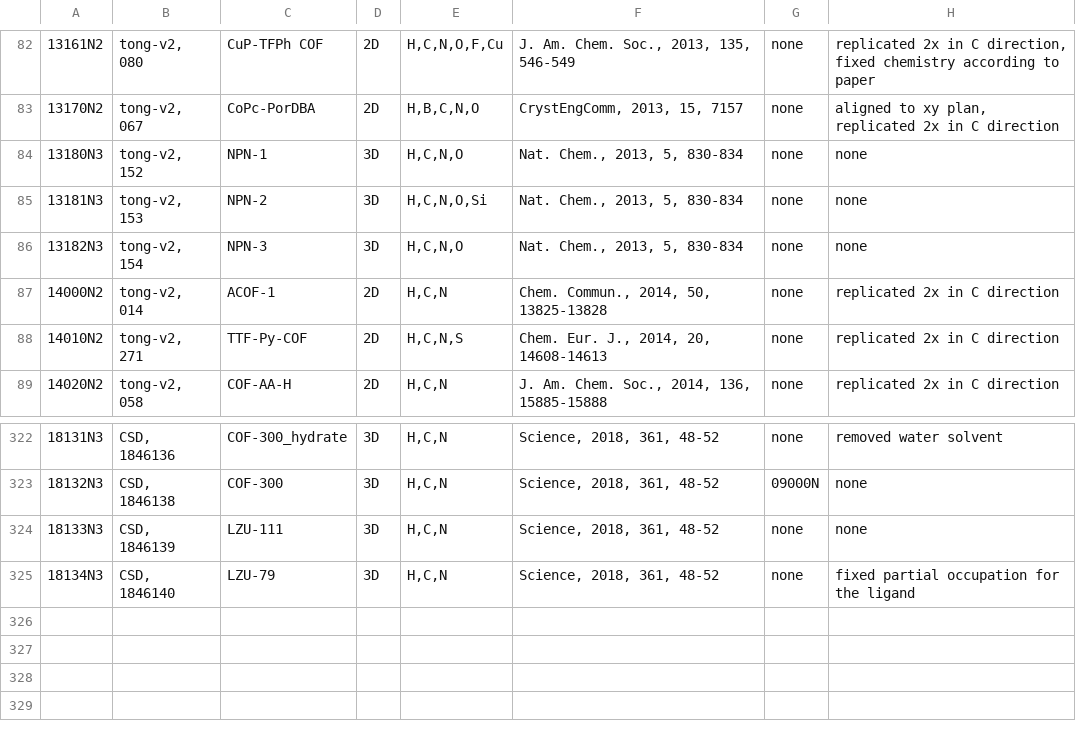
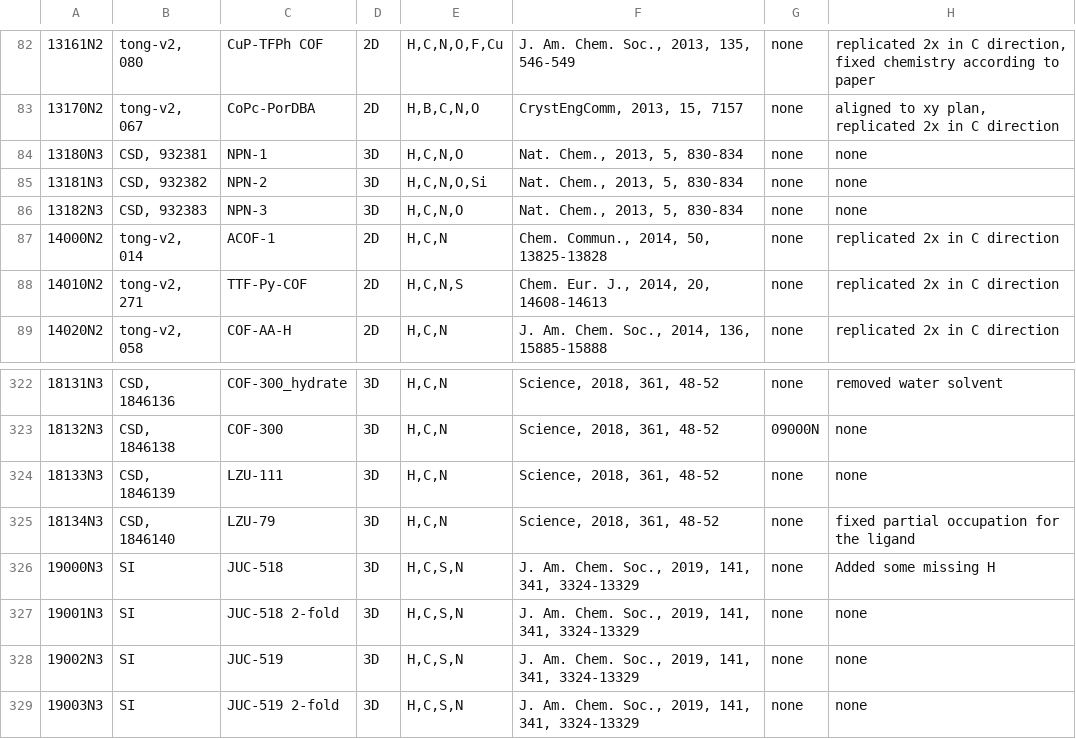
Before and after one commit to danieleongari/CURATED-COFs, a CSV file: cof-frameworks.csv, drawn as a sheet; only a part is shown, gaps mark what is left out; the diff names each change by its address in the sheet, - before the commit and + after, or states it on an @@ line.

```diff
--- a/cof-frameworks.csv
+++ b/cof-frameworks.csv
-B84: tong-v2, 152
+B84: CSD, 932381
-B85: tong-v2, 153
+B85: CSD, 932382
-B86: tong-v2, 154
+B86: CSD, 932383
+row 326: 19000N3 | SI | JUC-518 | 3D | H,C,S,N | J. Am. Chem. Soc., 2019, 141, 341, 3324-13329 | none | Added some missing H
+row 327: 19001N3 | SI | JUC-518 2-fold | 3D | H,C,S,N | J. Am. Chem. Soc., 2019, 141, 341, 3324-13329 | none | none
+row 328: 19002N3 | SI | JUC-519 | 3D | H,C,S,N | J. Am. Chem. Soc., 2019, 141, 341, 3324-13329 | none | none
+row 329: 19003N3 | SI | JUC-519 2-fold | 3D | H,C,S,N | J. Am. Chem. Soc., 2019, 141, 341, 3324-13329 | none | none
```
Also changed, not shown: cof-papers.csv, 4 other files.
